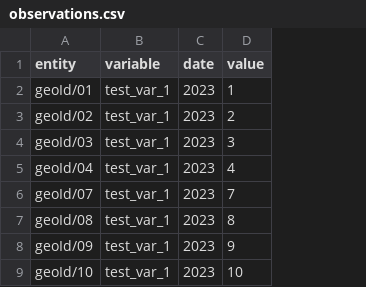
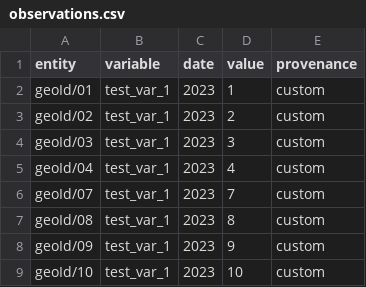
Before and after one commit to datacommonsorg/mixer, a CSV file: sqlite/observations.csv, drawn as a sheet; only a part is shown; the diff names each change by its address in the sheet, - before the commit and + after, or states it on an @@ line.

Commit message:
[SQLite] Add provenance column; Track mixer-grpc.pb file to make sure it matchs proto change

```diff
--- a/sqlite/observations.csv
+++ b/sqlite/observations.csv
+column E (provenance), rows 2-9: all custom
```
Also changed, not shown: 3 other files.
